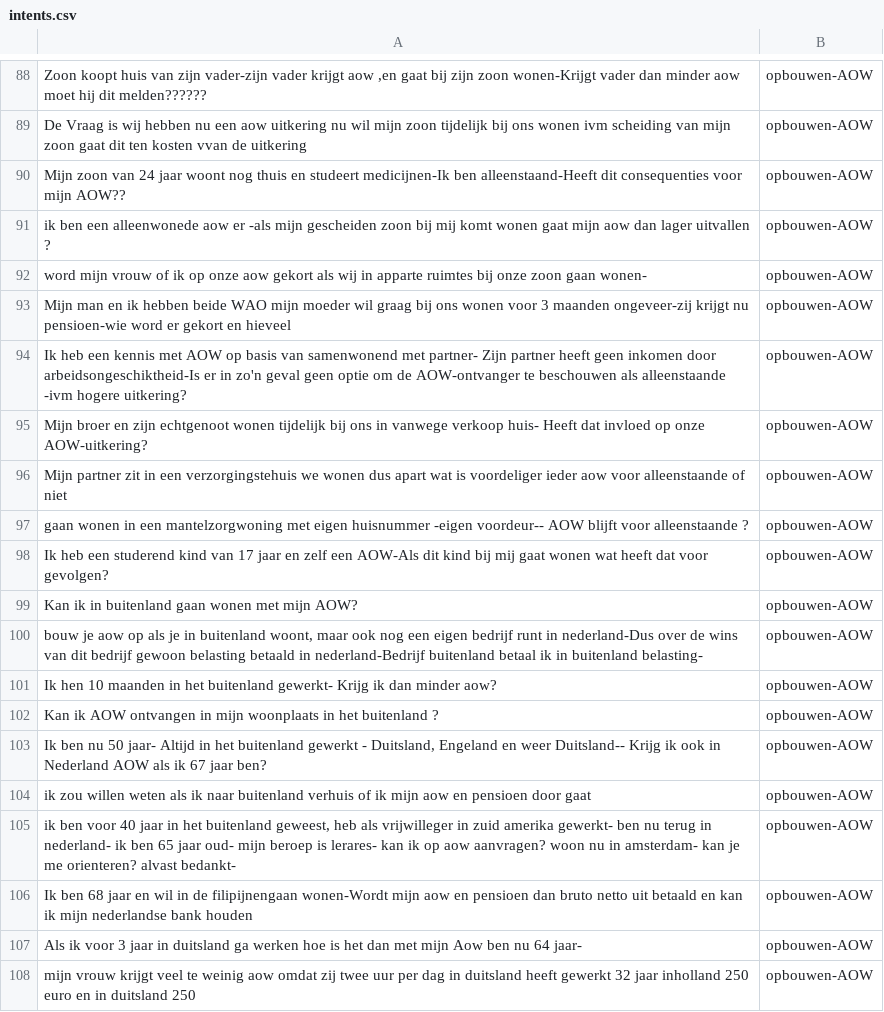
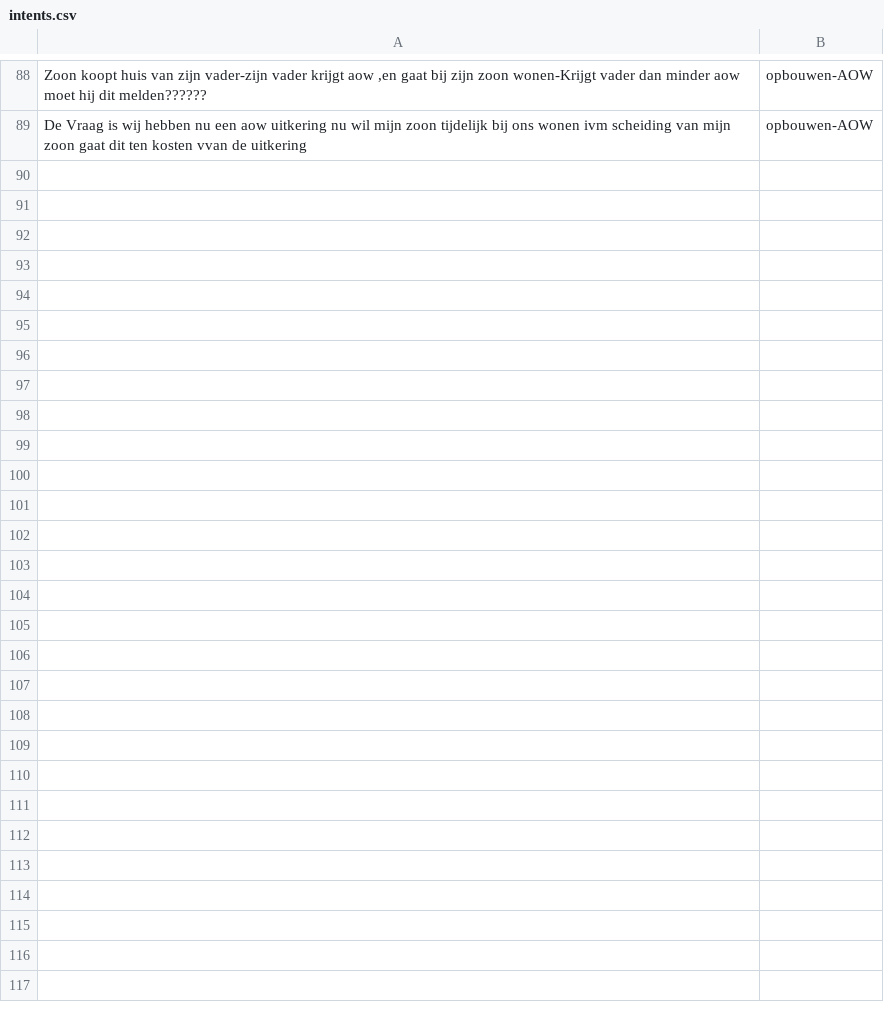
Before and after one commit to irpk/conversation-starter, a CSV file: training/intents.csv, drawn as a sheet; only a part is shown, gaps mark what is left out; the diff names each change by its address in the sheet, - before the commit and + after, or states it on an @@ line.

Commit message:
Update intents.csv

```diff
--- a/training/intents.csv
+++ b/training/intents.csv
-row 90: Mijn zoon van 24 jaar woont nog thuis en studeert medicijnen-Ik ben alleenstaand-Heeft dit consequenties voor mijn AOW?? | opbouwen-AOW
-row 91: ik ben een alleenwonede aow er -als mijn gescheiden zoon bij mij komt wonen gaat mijn aow dan lager uitvallen ? | opbouwen-AOW
-row 92: word mijn vrouw of ik op onze aow gekort als wij in apparte ruimtes bij onze zoon gaan wonen- | opbouwen-AOW
-row 93: Mijn man en ik hebben beide WAO mijn moeder wil graag bij ons wonen voor 3 maanden ongeveer-zij krijgt nu pensioen-wie word er gekort en hieveel | opbouwen-AOW
-row 94: Ik heb een kennis met AOW op basis van samenwonend met partner- Zijn partner heeft geen inkomen door arbeidsongeschiktheid-Is er in zo'n geval geen optie om de AOW-ontvanger te beschouwen als alleenstaande -ivm hogere uitkering? | opbouwen-AOW
-row 95: Mijn broer en zijn echtgenoot wonen tijdelijk bij ons in vanwege verkoop huis- Heeft dat invloed op onze AOW-uitkering? | opbouwen-AOW
-row 96: Mijn partner zit in een verzorgingstehuis we wonen dus apart wat is voordeliger ieder aow voor alleenstaande of niet | opbouwen-AOW
-row 97: gaan wonen in een mantelzorgwoning met eigen huisnummer -eigen voordeur-- AOW blijft voor alleenstaande ? | opbouwen-AOW
-row 98: Ik heb een studerend kind van 17 jaar en zelf een AOW-Als dit kind bij mij gaat wonen wat heeft dat voor gevolgen? | opbouwen-AOW
-row 99: Kan ik in buitenland gaan wonen met mijn AOW? | opbouwen-AOW
-row 100: bouw je aow op als je in buitenland woont, maar ook nog een eigen bedrijf runt in nederland-Dus over de wins van dit bedrijf gewoon belasting betaald in nederland-Bedrijf buitenland betaal ik in buitenland belasting- | opbouwen-AOW
-row 101: Ik hen 10 maanden in het buitenland gewerkt- Krijg ik dan minder aow? | opbouwen-AOW
-row 102: Kan ik AOW ontvangen in mijn woonplaats in het buitenland ? | opbouwen-AOW
-row 103: Ik ben nu 50 jaar- Altijd in het buitenland gewerkt - Duitsland, Engeland en weer Duitsland-- Krijg ik ook in Nederland AOW als ik 67 jaar ben? | opbouwen-AOW
-row 104: ik zou willen weten als ik naar buitenland verhuis of ik mijn aow en pensioen door gaat | opbouwen-AOW
-row 105: ik ben voor 40 jaar in het buitenland geweest, heb als vrijwilleger in zuid amerika gewerkt- ben nu terug in nederland- ik ben 65 jaar oud- mijn beroep is lerares- kan ik op aow aanvragen? woon nu in amsterdam- kan je me orienteren? alvast bedankt- | opbouwen-AOW
-row 106: Ik ben 68 jaar en wil in de filipijnengaan wonen-Wordt mijn aow en pensioen dan bruto netto uit betaald en kan ik mijn nederlandse bank houden | opbouwen-AOW
-row 107: Als ik voor 3 jaar in duitsland ga werken hoe is het dan met mijn Aow ben nu 64 jaar- | opbouwen-AOW
-row 108: mijn vrouw krijgt veel te weinig aow omdat zij twee uur per dag in duitsland heeft gewerkt 32 jaar inholland 250 euro en in duitsland 250 | opbouwen-AOW
```
